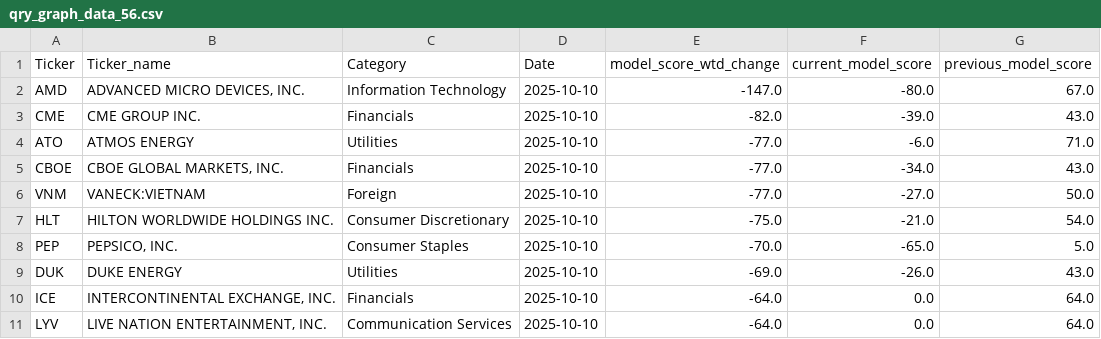
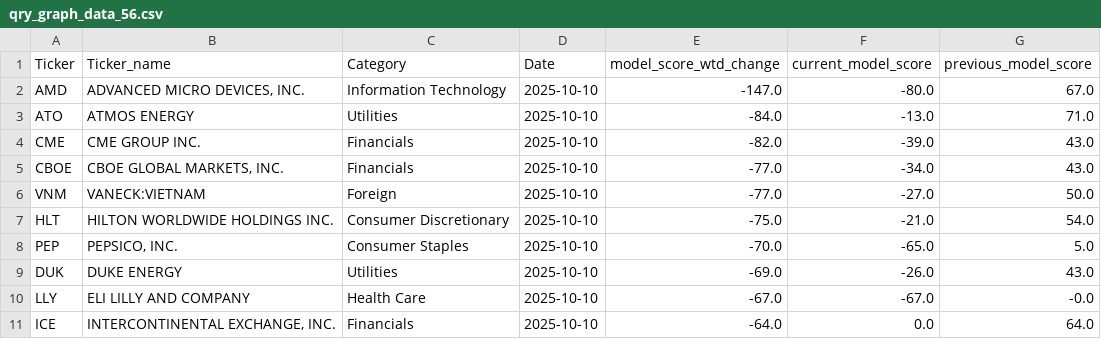
Before and after one commit to MarkmentumResearch/Demo, a CSV file: data/qry_graph_data_56.csv, drawn as a sheet.

```diff
--- a/data/qry_graph_data_56.csv
+++ b/data/qry_graph_data_56.csv
@@ -2,4 +2,4 @@ Ticker,Ticker_name,Category,Date,model_score_wtd_change,current_model_score,prev
 AMD,"ADVANCED MICRO DEVICES, INC.",Information Technology,2025-10-10,-147.0,-80.0,67.0
+ATO,ATMOS ENERGY ,Utilities,2025-10-10,-84.0,-13.0,71.0
 CME,CME GROUP INC.,Financials,2025-10-10,-82.0,-39.0,43.0
-ATO,ATMOS ENERGY ,Utilities,2025-10-10,-77.0,-6.0,71.0
 CBOE,"CBOE GLOBAL MARKETS, INC.",Financials,2025-10-10,-77.0,-34.0,43.0
@@ -9,3 +9,3 @@ PEP,"PEPSICO, INC.",Consumer Staples,2025-10-10,-70.0,-65.0,5.0
 DUK,DUKE ENERGY ,Utilities,2025-10-10,-69.0,-26.0,43.0
+LLY,ELI LILLY AND COMPANY,Health Care,2025-10-10,-67.0,-67.0,-0.0
 ICE,"INTERCONTINENTAL EXCHANGE, INC.",Financials,2025-10-10,-64.0,0.0,64.0
-LYV,"LIVE NATION ENTERTAINMENT, INC.",Communication Services,2025-10-10,-64.0,0.0,64.0
```
Also changed, not shown: data/qry_graph_data_25.csv, data/qry_graph_data_48.csv, 15 other files.
